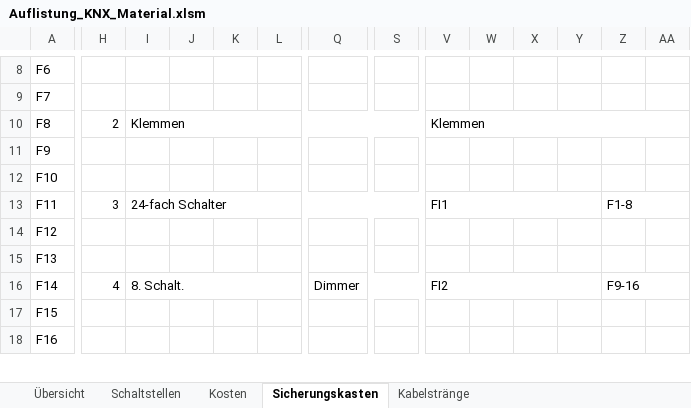
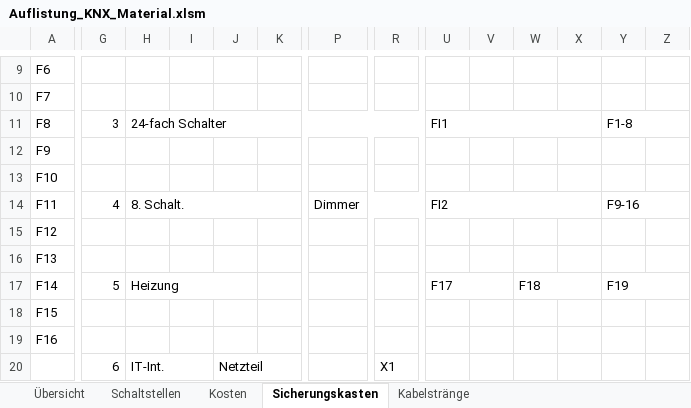
Before and after one commit to brt30696/Umbau, an Excel workbook: Elektro/Auflistung_KNX_Material.xlsm, sheet Sicherungskasten, drawn as a sheet; only a part is shown, gaps mark what is left out; values as stored, in another font and other column widths than the file's, no cell formats; table styles not drawn; removed rows and columns are numbered as before the commit, all else as after; rows hold the shown columns only; the diff covers the shown part only; the diff names each change by its address in the sheet, - before the commit and + after, or states it on an @@ line.

```diff
--- a/Elektro/Auflistung_KNX_Material.xlsm (sheet Sicherungskasten)
+++ b/Elektro/Auflistung_KNX_Material.xlsm (sheet Sicherungskasten)
-G11: 2
+G11: 3
-H11: Klemmen
+H11: 24-fach Schalter
-U11: Klemmen
+U11: FI1
-V10:AG10 merged
+U11:X11 merged
-Y11: (empty)
+Y11: F1-8
+Y11:AF11 merged
-G14: 3
+G14: 4
-H14: 24-fach Schalter
+H14: 8. Schalt.
-I13:T13 merged
+H14:K14 merged
-P14: (empty)
+P14: Dimmer
+P14:S14 merged
-U14: FI1
+U14: FI2
-Y14: F1-8
+Y14: F9-16
-G17: 4
+G17: 5
-H17: 8. Schalt.
+H17: Heizung
-I16:L16 merged
+H17:J17 merged
-P17: Dimmer
+P17: (empty)
-Q16:T16 merged
-U17: FI2
+U17: F17
-V16:Y16 merged
+U17:V17 merged
-W17: (empty)
+W17: F18
+W17:X17 merged
-Y17: F9-16
+Y17: F19
-Z16:AG16 merged
+Y17:Z17 merged
+row 20:  | 6 | IT-Int. |  | Netzteil |  |  | X1
```
Also changed, not shown: 8 added rows, 9 removed rows, 1 added column, 2 removed columns, 47 edited cells and merged cells elsewhere in this sheet, sheet Übersicht, sheet Kabelstränge, sheet Kosten, cell formats.
